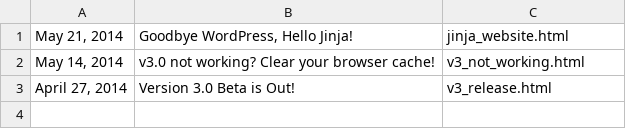
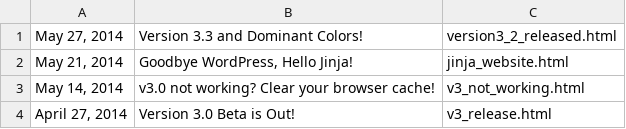
Before and after one commit to ankitrohatgi/Website, a CSV file: WebPlotDigitizer/data/blog/posts.csv, drawn as a sheet.

Commit message:
version 3.2 release post

```diff
--- a/WebPlotDigitizer/data/blog/posts.csv
+++ b/WebPlotDigitizer/data/blog/posts.csv
@@ -1 +1,2 @@
+"May 27, 2014","Version 3.3 and Dominant Colors!",version3_2_released.html
 "May 21, 2014","Goodbye WordPress, Hello Jinja!",jinja_website.html
```
Also changed, not shown: 5 other files.
